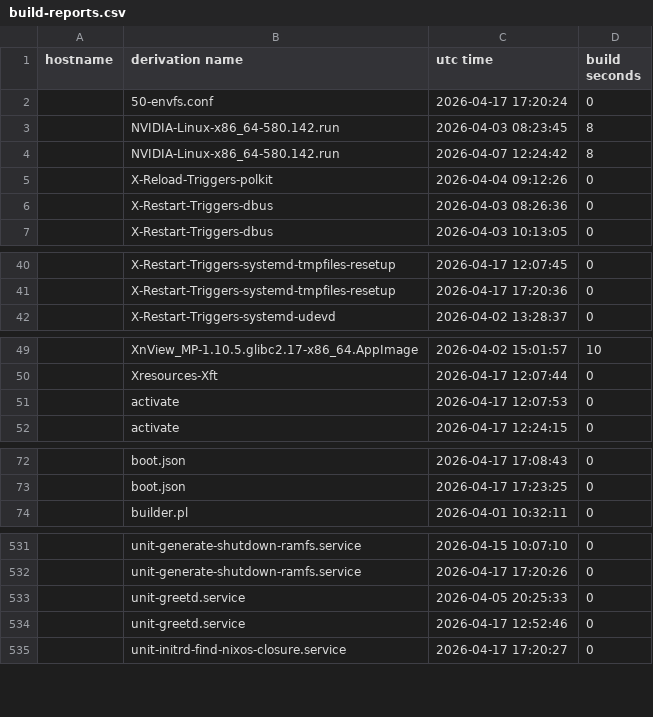
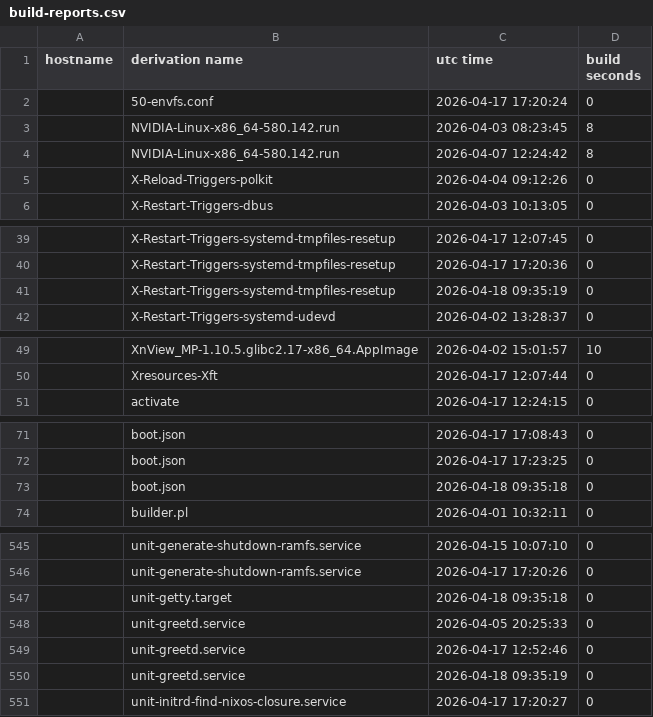
Before and after one commit to lrestj/nixos, a CSV file: .local/state/nix-output-monitor/build-reports.csv, drawn as a sheet; only a part is shown, gaps mark what is left out; removed rows and columns are numbered as before the commit, all else as after; the diff covers the shown part only; the diff names each change by its address in the sheet, - before the commit and + after, or states it on an @@ line.

Commit message:
Greetd back and riced

```diff
--- a/.local/state/nix-output-monitor/build-reports.csv
+++ b/.local/state/nix-output-monitor/build-reports.csv
-row 6:  | X-Restart-Triggers-dbus | 2026-04-03 08:26:36 | 0
+row 41:  | X-Restart-Triggers-systemd-tmpfiles-resetup | 2026-04-18 09:35:19 | 0
-row 51:  | activate | 2026-04-17 12:07:53 | 0
+row 73:  | boot.json | 2026-04-18 09:35:18 | 0
+row 547:  | unit-getty.target | 2026-04-18 09:35:18 | 0
+row 550:  | unit-greetd.service | 2026-04-18 09:35:19 | 0
```
Also changed, not shown: 35 added rows, 13 removed rows and 2 edited cells elsewhere in this file, 2 other files.
